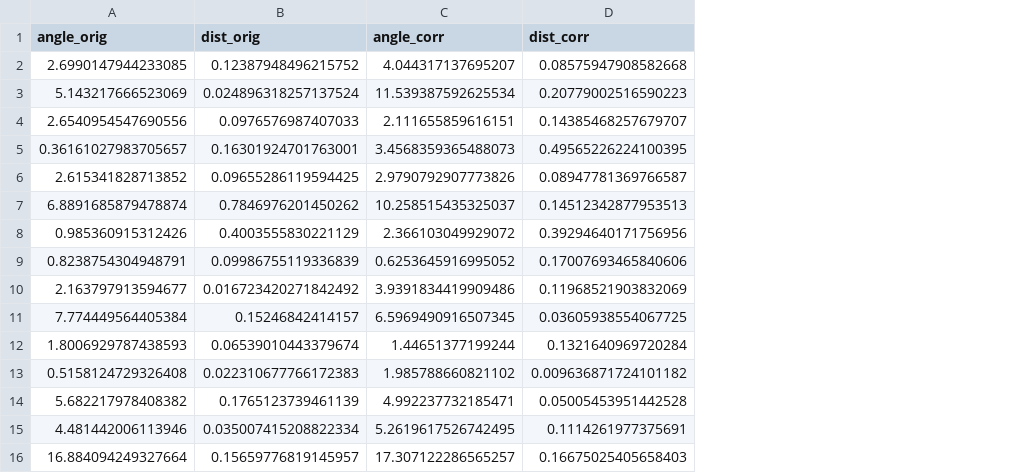
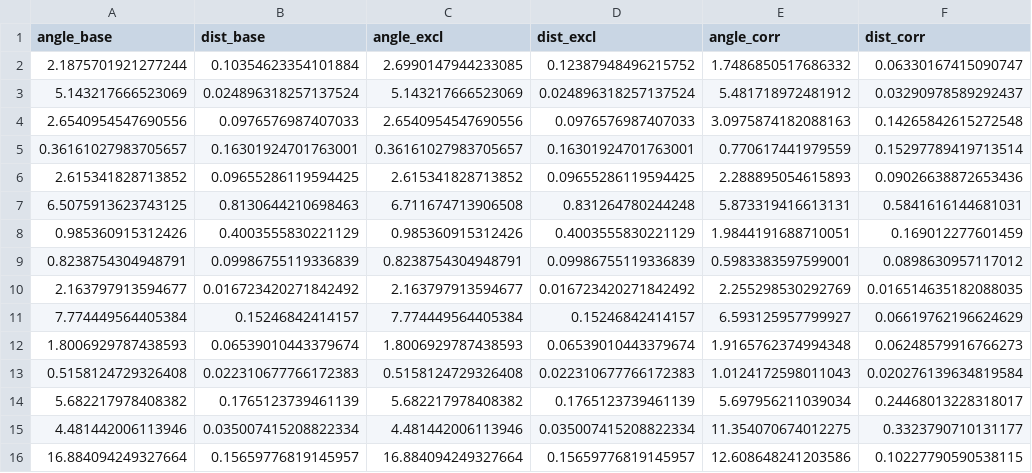
Before and after one commit to xuanfengtianbalk/domaingap, a CSV file: outputs/alpha_eval/sunlamp.csv, drawn as a sheet; only a part is shown; removed rows and columns are numbered as before the commit, all else as after; the diff covers the shown part only; the diff names each change by its address in the sheet, - before the commit and + after, or states it on an @@ line.

Commit message:
feat: 3-mode eval — BASELINE(raw), EXCLUDED(center), CORRECTED(alpha+opt exclusion)

```diff
--- a/outputs/alpha_eval/sunlamp.csv
+++ b/outputs/alpha_eval/sunlamp.csv
+column C (angle_excl), rows 3-6: 5.143217666523069 | 2.6540954547690556 | 0.36161027983705657 | 2.615341828713852; rows 8-16: 0.985360915312426 | 0.8238754304948791 | 2.163797913594677 | 7.774449564405384 | 1.8006929787438593 | 0.5158124729326408 | 5.682217978408382 | 4.481442006113946 | 16.884094249327664
+column D (dist_excl), rows 3-6: 0.024896318257137524 | 0.0976576987407033 | 0.16301924701763001 | 0.09655286119594425; rows 8-16: 0.4003555830221129 | 0.09986755119336839 | 0.016723420271842492 | 0.15246842414157 | 0.06539010443379674 | 0.022310677766172383 | 0.1765123739461139 | 0.035007415208822334 | 0.15659776819145957
-A1: angle_orig
+A1: angle_base
-B1: dist_orig
+B1: dist_base
-row 2: 2.6990147944233085 | 0.12387948496215752 | 4.044317137695207 | 0.08575947908582668
+row 2: 2.1875701921277244 | 0.10354623354101884 | 2.6990147944233085 | 0.12387948496215752 | 1.7486850517686332 | 0.06330167415090747
-E3 (angle_corr): 11.539387592625534
+E3 (angle_corr): 5.481718972481912
-F3 (dist_corr): 0.20779002516590223
+F3 (dist_corr): 0.03290978589292437
-E4 (angle_corr): 2.111655859616151
+E4 (angle_corr): 3.0975874182088163
-F4 (dist_corr): 0.14385468257679707
+F4 (dist_corr): 0.14265842615272548
-E5 (angle_corr): 3.4568359365488073
+E5 (angle_corr): 0.770617441979559
-F5 (dist_corr): 0.49565226224100395
+F5 (dist_corr): 0.15297789419713514
-E6 (angle_corr): 2.9790792907773826
+E6 (angle_corr): 2.288895054615893
-F6 (dist_corr): 0.08947781369766587
+F6 (dist_corr): 0.09026638872653436
-row 7: 6.8891685879478874 | 0.7846976201450262 | 10.258515435325037 | 0.14512342877953513
+row 7: 6.5075913623743125 | 0.8130644210698463 | 6.711674713906508 | 0.831264780244248 | 5.873319416613131 | 0.5841616144681031
-E8 (angle_corr): 2.366103049929072
+E8 (angle_corr): 1.9844191688710051
-F8 (dist_corr): 0.39294640171756956
+F8 (dist_corr): 0.169012277601459
-E9 (angle_corr): 0.6253645916995052
+E9 (angle_corr): 0.5983383597599001
-F9 (dist_corr): 0.17007693465840606
+F9 (dist_corr): 0.0898630957117012
-E10 (angle_corr): 3.9391834419909486
+E10 (angle_corr): 2.255298530292769
-F10 (dist_corr): 0.11968521903832069
+F10 (dist_corr): 0.016514635182088035
-E11 (angle_corr): 6.5969490916507345
+E11 (angle_corr): 6.593125957799927
-F11 (dist_corr): 0.03605938554067725
+F11 (dist_corr): 0.06619762196624629
-E12 (angle_corr): 1.44651377199244
+E12 (angle_corr): 1.9165762374994348
-F12 (dist_corr): 0.1321640969720284
+F12 (dist_corr): 0.06248579916766273
-E13 (angle_corr): 1.985788660821102
+E13 (angle_corr): 1.0124172598011043
-F13 (dist_corr): 0.009636871724101182
+F13 (dist_corr): 0.020276139634819584
-E14 (angle_corr): 4.992237732185471
+E14 (angle_corr): 5.697956211039034
-F14 (dist_corr): 0.05005453951442528
+F14 (dist_corr): 0.24468013228318017
-E15 (angle_corr): 5.2619617526742495
+E15 (angle_corr): 11.354070674012275
-F15 (dist_corr): 0.1114261977375691
+F15 (dist_corr): 0.3323790710131177
-E16 (angle_corr): 17.307122286565257
+E16 (angle_corr): 12.608648241203586
-F16 (dist_corr): 0.16675025405658403
+F16 (dist_corr): 0.10227790590538115
```
Also changed, not shown: 10 edited cells elsewhere in this file, 7 other files.
